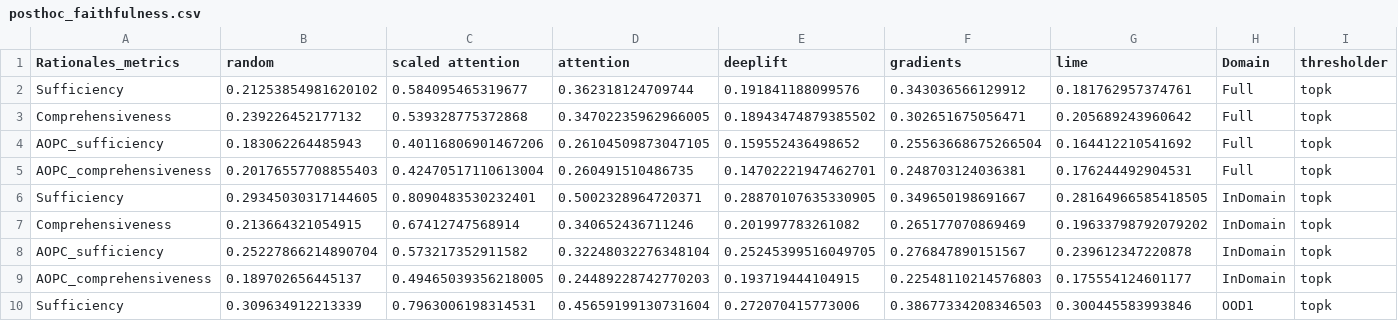
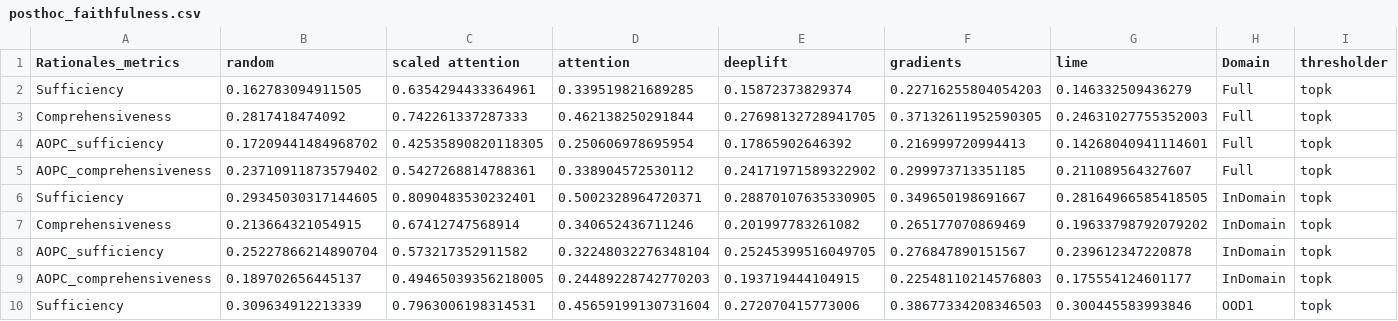
Before and after one commit to casszhao/temporal-drift-on-explanation, a CSV file: saved_everything/AmazInstr/posthoc_faithfulness.csv, drawn as a sheet; only a part is shown.

```diff
--- a/saved_everything/AmazInstr/posthoc_faithfulness.csv
+++ b/saved_everything/AmazInstr/posthoc_faithfulness.csv
@@ -1,6 +1,6 @@
 Rationales_metrics,random,scaled attention,attention,deeplift,gradients,lime,Domain,thresholder
-Sufficiency,0.21253854981620102,0.584095465319677,0.362318124709744,0.191841188099576,0.343036566129912,0.181762957374761,Full,topk
-Comprehensiveness,0.239226452177132,0.539328775372868,0.34702235962966005,0.18943474879385502,0.302651675056471,0.205689243960642,Full,topk
-AOPC_sufficiency,0.183062264485943,0.40116806901467206,0.26104509873047105,0.159552436498652,0.25563668675266504,0.164412210541692,Full,topk
-AOPC_comprehensiveness,0.20176557708855403,0.42470517110613004,0.260491510486735,0.14702221947462701,0.248703124036381,0.176244492904531,Full,topk
+Sufficiency,0.162783094911505,0.6354294433364961,0.339519821689285,0.15872373829374,0.22716255804054203,0.146332509436279,Full,topk
+Comprehensiveness,0.2817418474092,0.742261337287333,0.462138250291844,0.27698132728941705,0.37132611952590305,0.24631027755352003,Full,topk
+AOPC_sufficiency,0.17209441484968702,0.42535890820118305,0.250606978695954,0.17865902646392,0.216999720994413,0.14268040941114601,Full,topk
+AOPC_comprehensiveness,0.23710911873579402,0.5427268814788361,0.338904572530112,0.24171971589322902,0.299973713351185,0.211089564327607,Full,topk
 Sufficiency,0.29345030317144605,0.8090483530232401,0.5002328964720371,0.28870107635330905,0.349650198691667,0.28164966585418505,InDomain,topk
```
Also changed, not shown: saved_everything/AmazDigiMu/posthoc_faithfulness.csv, saved_everything/AmazPantry/posthoc_faithfulness.csv, 1 other file.
